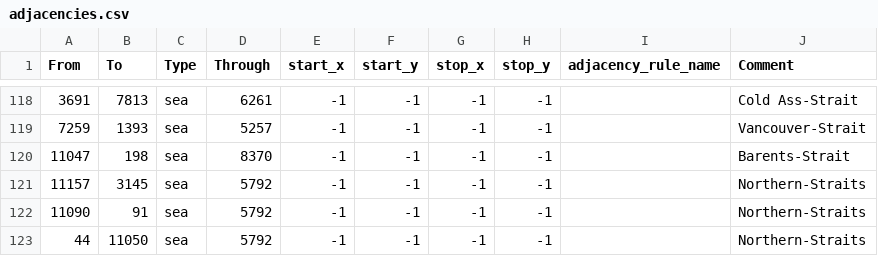
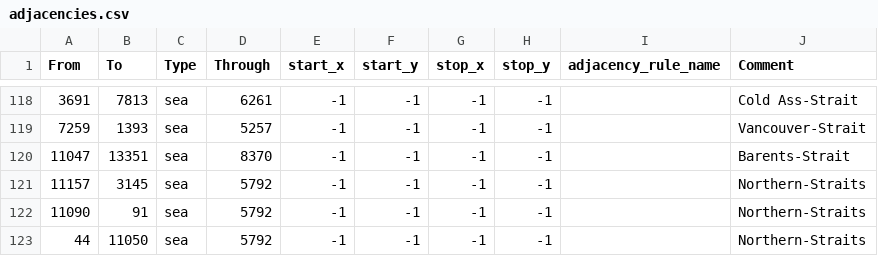
Before and after one commit to Team-Black-Requiem/CG-Black-Requiem, a CSV file: map/adjacencies.csv, drawn as a sheet; only a part is shown, gaps mark what is left out.

```diff
--- a/map/adjacencies.csv
+++ b/map/adjacencies.csv
@@ -119,3 +119,3 @@ From;To;Type;Through;start_x;start_y;stop_x;stop_y;adjacency_rule_name;Comment
 7259;1393;sea;5257;-1;-1;-1;-1;;Vancouver-Strait
-11047;198;sea;8370;-1;-1;-1;-1;;Barents-Strait
+11047;13351;sea;8370;-1;-1;-1;-1;;Barents-Strait
 11157;3145;sea;5792;-1;-1;-1;-1;;Northern-Straits
```
Also changed, not shown: 18 other files.
